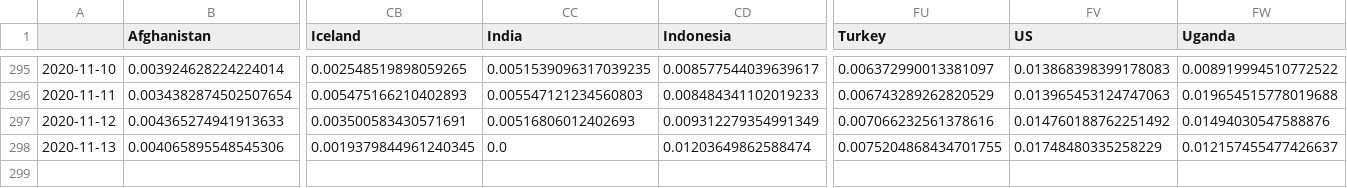
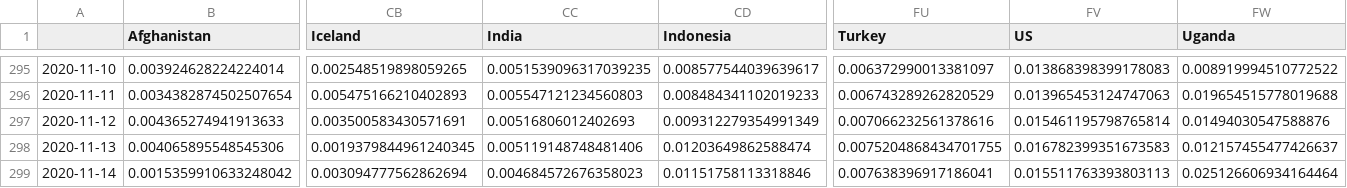
Before and after one commit to BrianLDev/Covid19_Analytics, a CSV file: Datasets/JH/jh_hist_countries_cases_pct.csv, drawn as a sheet; only a part is shown, gaps mark what is left out; rows hold the shown columns only; the diff names each change by its address in the sheet, - before the commit and + after, or states it on an @@ line.

```diff
--- a/Datasets/JH/jh_hist_countries_cases_pct.csv
+++ b/Datasets/JH/jh_hist_countries_cases_pct.csv
-FV297 (US): 0.014760188762251492
+FV297 (US): 0.015461195798765814
-CC298 (India): 0.0
+CC298 (India): 0.005119148748481406
-FV298 (US): 0.01748480335258229
+FV298 (US): 0.016782399351673583
+row 299: 2020-11-14 | 0.0015359910633248042 | 0.003094777562862694 | 0.004684572676358023 | 0.01151758113318846 | 0.007638396917186041 | 0.015511763393803113 | 0.025126606934164464
```
Also changed, not shown: Datasets/JH/jh_hist_countries_cases_pct_ewma.csv, Datasets/JH/jh_hist_countries_deaths_pct.csv, 22 other files.
